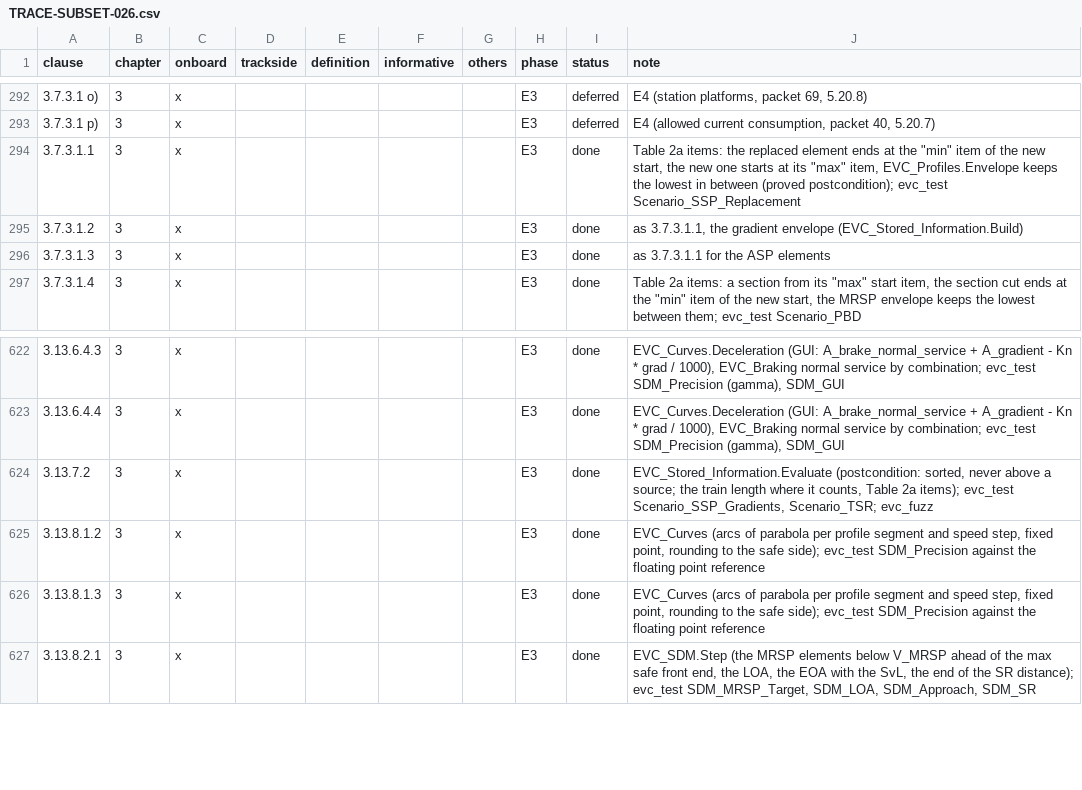
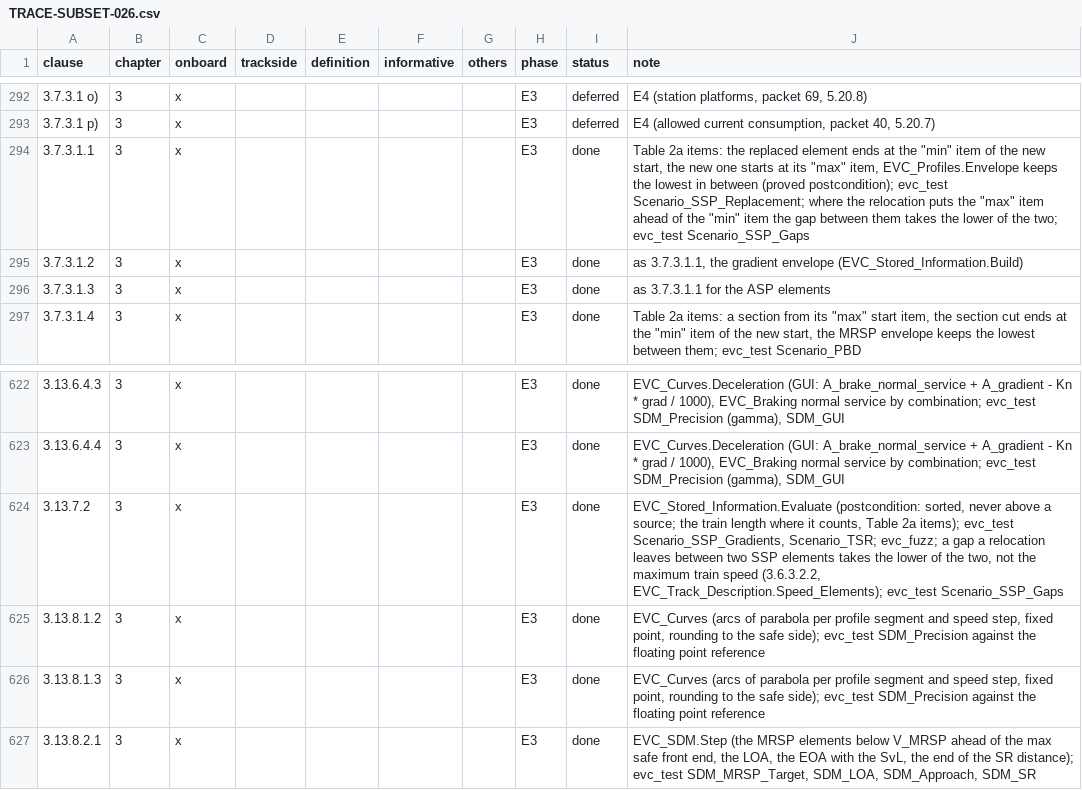
Before and after one commit to milanredele/etcs-dmi, a CSV file: doc/TRACE-SUBSET-026.csv, drawn as a sheet; only a part is shown, gaps mark what is left out.

```diff
--- a/doc/TRACE-SUBSET-026.csv
+++ b/doc/TRACE-SUBSET-026.csv
@@ -293,3 +293,3 @@ clause,chapter,onboard,trackside,definition,informative,others,phase,status,note
 3.7.3.1 p),3,x,,,,,E3,deferred,"E4 (allowed current consumption, packet 40, 5.20.7)"
-3.7.3.1.1,3,x,,,,,E3,done,"Table 2a items: the replaced element ends at the ""min"" item of the new start, the new one starts at its ""max"" item, EVC_Profiles.Envelope keeps the lowest in between (proved postcondition); evc_test Scenario_SSP_Replacement"
+3.7.3.1.1,3,x,,,,,E3,done,"Table 2a items: the replaced element ends at the ""min"" item of the new start, the new one starts at its ""max"" item, EVC_Profiles.Envelope keeps the lowest in between (proved postcondition); evc_test Scenario_SSP_Replacement; where the relocation puts the ""max"" item ahead of the ""min"" item the gap between them takes the lower of the two; evc_test Scenario_SSP_Gaps"
 3.7.3.1.2,3,x,,,,,E3,done,"as 3.7.3.1.1, the gradient envelope (EVC_Stored_Information.Build)"
@@ -623,3 +623,3 @@ clause,chapter,onboard,trackside,definition,informative,others,phase,status,note
 3.13.6.4.4,3,x,,,,,E3,done,"EVC_Curves.Deceleration (GUI: A_brake_normal_service + A_gradient - Kn * grad / 1000), EVC_Braking normal service by combination; evc_test SDM_Precision (gamma), SDM_GUI"
-3.13.7.2,3,x,,,,,E3,done,"EVC_Stored_Information.Evaluate (postcondition: sorted, never above a source; the train length where it counts, Table 2a items); evc_test Scenario_SSP_Gradients, Scenario_TSR; evc_fuzz"
+3.13.7.2,3,x,,,,,E3,done,"EVC_Stored_Information.Evaluate (postcondition: sorted, never above a source; the train length where it counts, Table 2a items); evc_test Scenario_SSP_Gradients, Scenario_TSR; evc_fuzz; a gap a relocation leaves between two SSP elements takes the lower of the two, not the maximum train speed (3.6.3.2.2, EVC_Track_Description.Speed_Elements); evc_test Scenario_SSP_Gaps"
 3.13.8.1.2,3,x,,,,,E3,done,"EVC_Curves (arcs of parabola per profile segment and speed step, fixed point, rounding to the safe side); evc_test SDM_Precision against the floating point reference"
```
Also changed, not shown: 4 other files.
